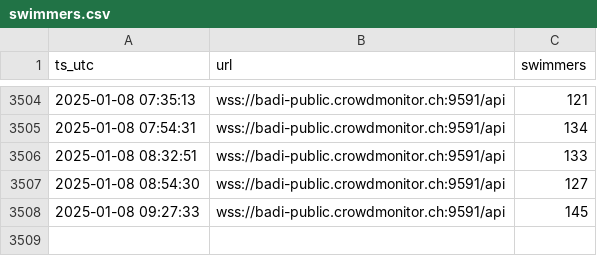
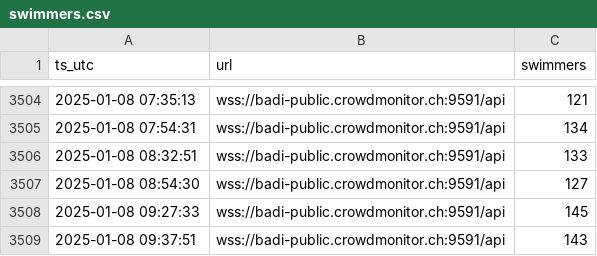
Before and after one commit to philshem/badi-scrape, a CSV file: data/swimmers.csv, drawn as a sheet; only a part is shown, gaps mark what is left out; the diff names each change by its address in the sheet, - before the commit and + after, or states it on an @@ line.

```diff
--- a/data/swimmers.csv
+++ b/data/swimmers.csv
+row 3509: 2025-01-08 09:37:51 | wss://badi-public.crowdmonitor.ch:9591/api | 143
```
Also changed, not shown: data/swimmers_heatmap_data.csv, 1 other file.
